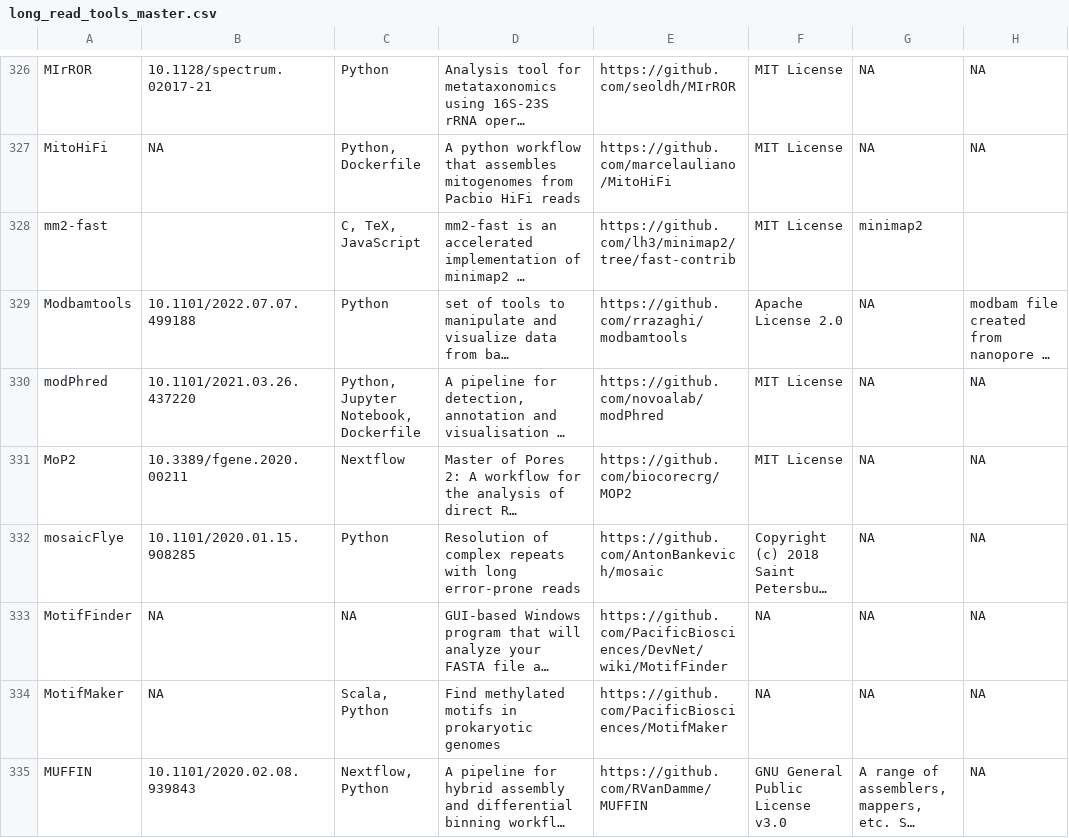
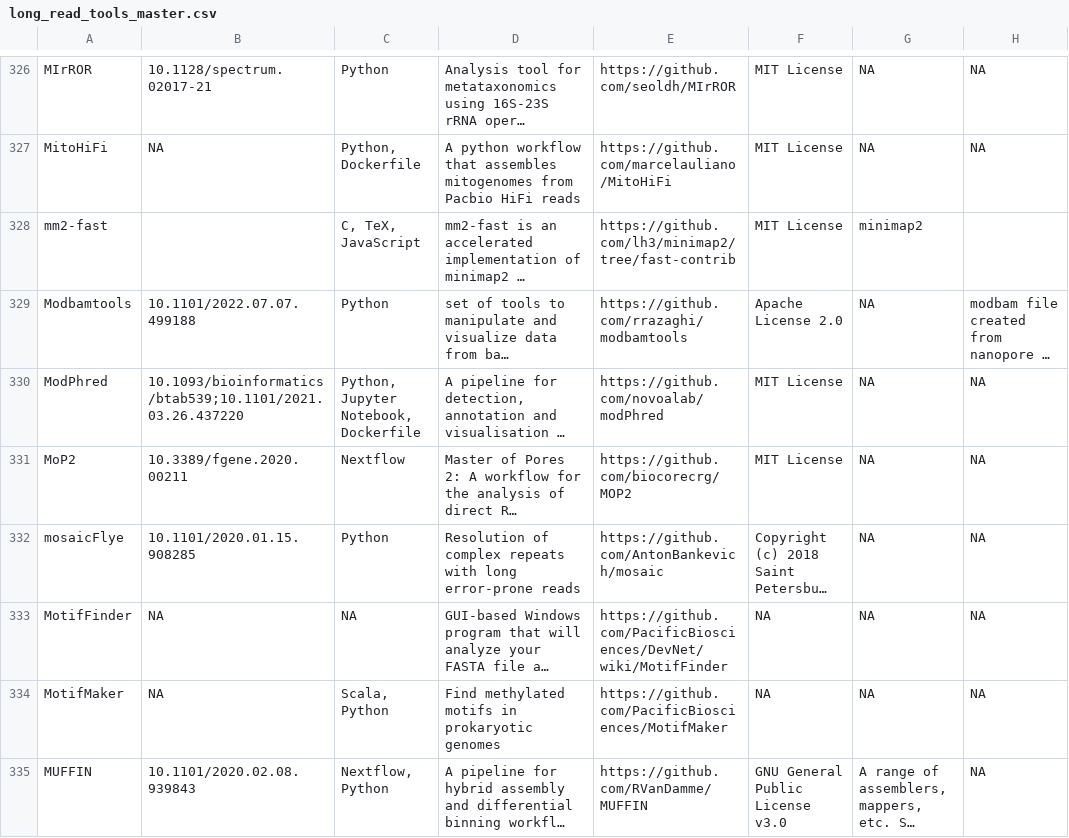
Before and after one commit to mritchielab/long_read_tools, a CSV file: long_read_tools_master.csv, drawn as a sheet; only a part is shown, gaps mark what is left out; long unchanged cells end in …; the diff names each change by its address in the sheet, - before the commit and + after, or states it on an @@ line.

Commit message:
ModPhred publication doi

```diff
--- a/long_read_tools_master.csv
+++ b/long_read_tools_master.csv
-A330: modPhred
+A330: ModPhred
-B330: 10.1101/2021.03.26.437220
+B330: 10.1093/bioinformatics/btab539;10.1101/2021.03.26.437220
```
